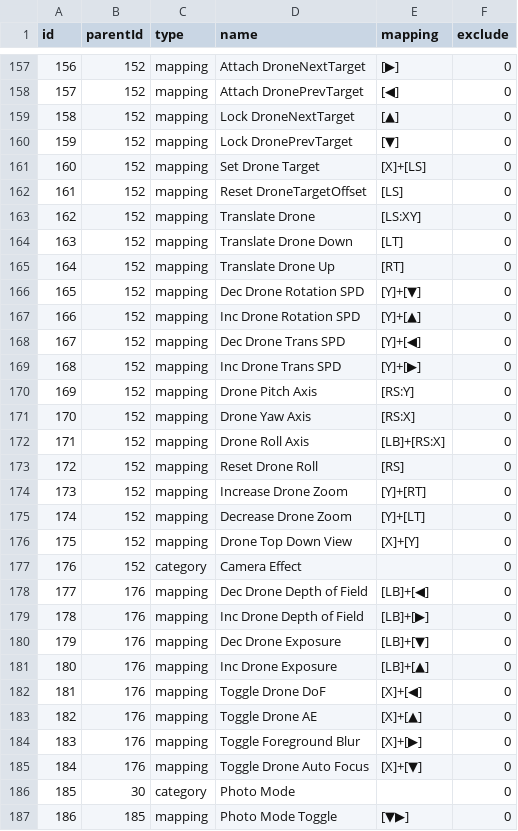
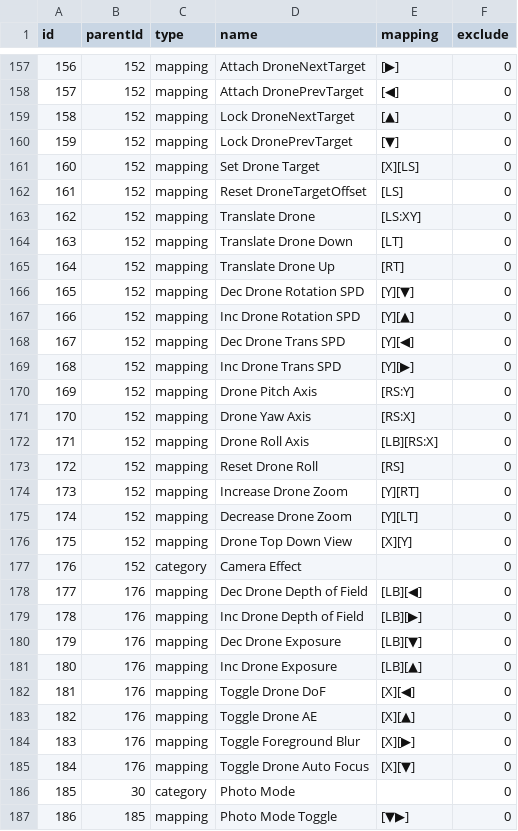
Before and after one commit to Crowell7144/MappingManager, a CSV file: samples/msfs2024_crowell.csv, drawn as a sheet; only a part is shown, gaps mark what is left out; the diff covers the shown part only.

```diff
--- a/samples/msfs2024_crowell.csv
+++ b/samples/msfs2024_crowell.csv
@@ -160,3 +160,3 @@ id,parentId,type,name,mapping,exclude
 159,152,mapping,Lock DronePrevTarget,[▼],0
-160,152,mapping,Set Drone Target,[X]+[LS],0
+160,152,mapping,Set Drone Target,[X][LS],0
 161,152,mapping,Reset DroneTargetOffset,[LS],0
@@ -165,22 +165,22 @@ id,parentId,type,name,mapping,exclude
 164,152,mapping,Translate Drone Up,[RT],0
-165,152,mapping,Dec Drone Rotation SPD,[Y]+[▼],0
-166,152,mapping,Inc Drone Rotation SPD,[Y]+[▲],0
-167,152,mapping,Dec Drone Trans SPD,[Y]+[◀],0
-168,152,mapping,Inc Drone Trans SPD,[Y]+[▶],0
+165,152,mapping,Dec Drone Rotation SPD,[Y][▼],0
+166,152,mapping,Inc Drone Rotation SPD,[Y][▲],0
+167,152,mapping,Dec Drone Trans SPD,[Y][◀],0
+168,152,mapping,Inc Drone Trans SPD,[Y][▶],0
 169,152,mapping,Drone Pitch Axis,[RS:Y],0
 170,152,mapping,Drone Yaw Axis,[RS:X],0
-171,152,mapping,Drone Roll Axis,[LB]+[RS:X],0
+171,152,mapping,Drone Roll Axis,[LB][RS:X],0
 172,152,mapping,Reset Drone Roll,[RS],0
-173,152,mapping,Increase Drone Zoom,[Y]+[RT],0
-174,152,mapping,Decrease Drone Zoom,[Y]+[LT],0
-175,152,mapping,Drone Top Down View,[X]+[Y],0
+173,152,mapping,Increase Drone Zoom,[Y][RT],0
+174,152,mapping,Decrease Drone Zoom,[Y][LT],0
+175,152,mapping,Drone Top Down View,[X][Y],0
 176,152,category,Camera Effect,,0
-177,176,mapping,Dec Drone Depth of Field,[LB]+[◀],0
-178,176,mapping,Inc Drone Depth of Field,[LB]+[▶],0
-179,176,mapping,Dec Drone Exposure,[LB]+[▼],0
-180,176,mapping,Inc Drone Exposure,[LB]+[▲],0
-181,176,mapping,Toggle Drone DoF,[X]+[◀],0
-182,176,mapping,Toggle Drone AE,[X]+[▲],0
-183,176,mapping,Toggle Foreground Blur,[X]+[▶],0
-184,176,mapping,Toggle Drone Auto Focus,[X]+[▼],0
+177,176,mapping,Dec Drone Depth of Field,[LB][◀],0
+178,176,mapping,Inc Drone Depth of Field,[LB][▶],0
+179,176,mapping,Dec Drone Exposure,[LB][▼],0
+180,176,mapping,Inc Drone Exposure,[LB][▲],0
+181,176,mapping,Toggle Drone DoF,[X][◀],0
+182,176,mapping,Toggle Drone AE,[X][▲],0
+183,176,mapping,Toggle Foreground Blur,[X][▶],0
+184,176,mapping,Toggle Drone Auto Focus,[X][▼],0
 185,30,category,Photo Mode,,0
```
Also changed, not shown: 86 edited cells elsewhere in this file.
